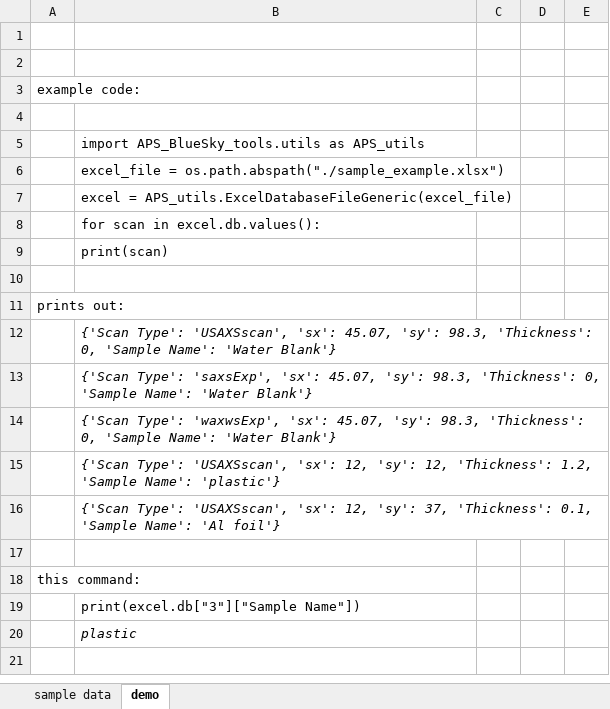
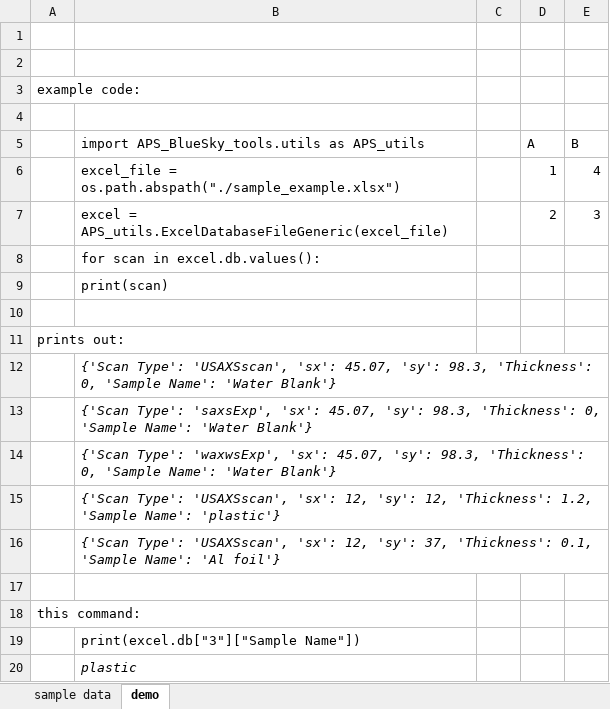
Before and after one commit to dogrecajb/apstools, an Excel workbook: examples/sample_example.xlsx, sheet demo, drawn as a sheet; values as stored, in another font and other column widths than the file's, no borders; table styles not drawn; removed rows and columns are numbered as before the commit, all else as after; the diff names each change by its address in the sheet, - before the commit and + after, or states it on an @@ line.

```diff
--- a/examples/sample_example.xlsx (sheet demo)
+++ b/examples/sample_example.xlsx (sheet demo)
-row 5:  | import APS_BlueSky_tools.utils as APS_utils
-row 6:  | excel_file = os.path.abspath("./sample_example.xlsx")
-row 7:  | excel = APS_utils.ExcelDatabaseFileGeneric(excel_file)
+row 5:  | import APS_BlueSky_tools.utils as APS_utils |  | A | B
+row 6:  | excel_file = os.path.abspath("./sample_example.xlsx") |  | 1 | 4
+row 7:  | excel = APS_utils.ExcelDatabaseFileGeneric(excel_file) |  | 2 | 3
```
Also changed, not shown: sheet sample data.
